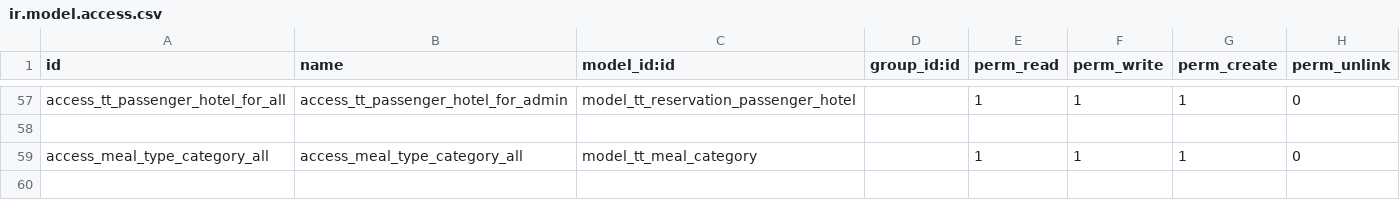
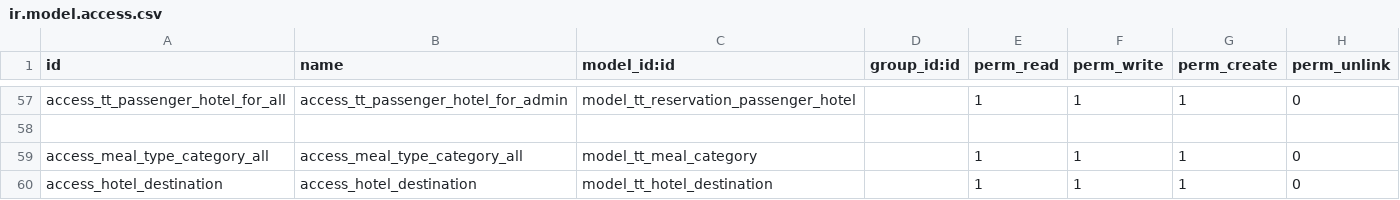
Before and after one commit to andygunawan96/odoo12_addons_tour_travel, a CSV file: tt_reservation_hotel/security/ir.model.access.csv, drawn as a sheet; only a part is shown, gaps mark what is left out.

Commit message:
tmbahkan hotel destination pengganti dari res city untuk format baru, notif cron log yg tdak ada masalah di kelompokan dan dinotif 1x klo dulu per provider di notif, search view di reservation hotel

```diff
--- a/tt_reservation_hotel/security/ir.model.access.csv
+++ b/tt_reservation_hotel/security/ir.model.access.csv
@@ -59 +59,2 @@ access_tt_passenger_hotel_for_all,access_tt_passenger_hotel_for_admin,model_tt_r
 access_meal_type_category_all,access_meal_type_category_all,model_tt_meal_category,,1,1,1,0
+access_hotel_destination,access_hotel_destination,model_tt_hotel_destination,,1,1,1,0
```
Also changed, not shown: 14 other files.
